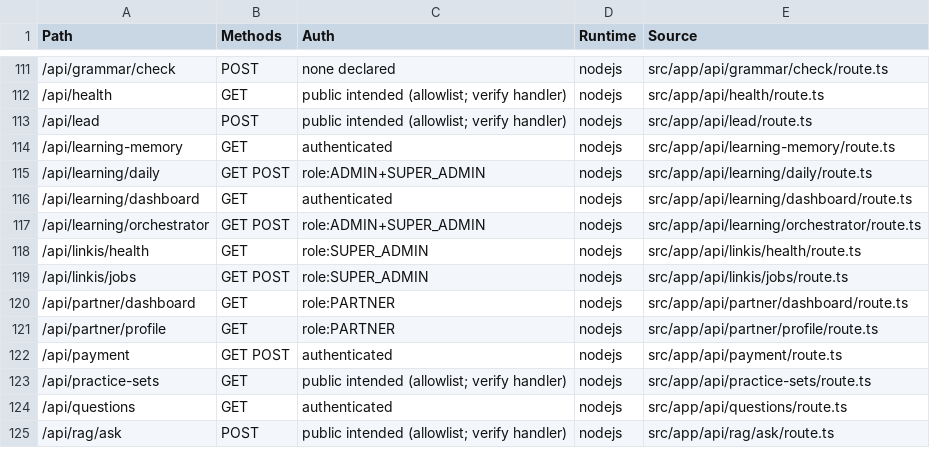
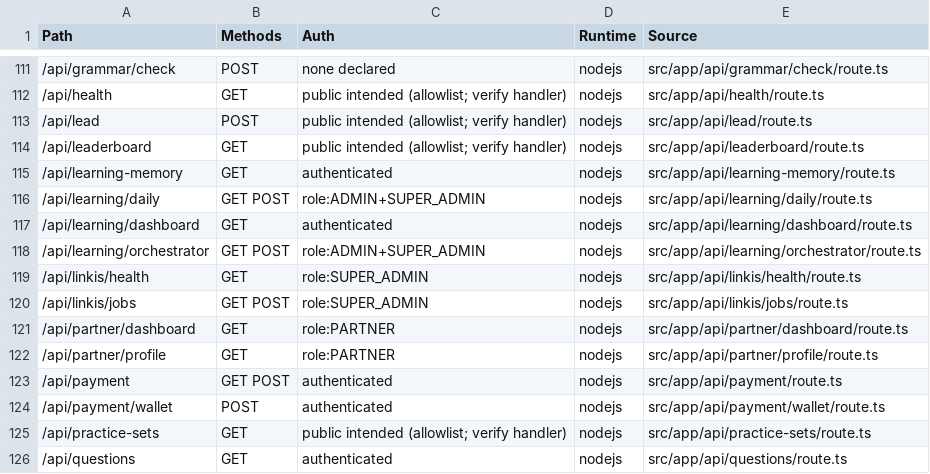
Before and after one commit to alaminiubateee969-cmd/ALO_ENGLISH_AI_NATIVE_COMPLETE, a CSV file: API_INVENTORY.csv, drawn as a sheet; only a part is shown, gaps mark what is left out; the shorter side is filled out with more unchanged rows.

Commit message:
feat: add reference repo features — leaderboard, payment, audio, tour, donut chart
New features from reference repos (IELTS Mock, QuizApp, IELTSstar):
- Leaderboard page + API (top 50 students by score, podium for top 3)
- PaymentFlow with bKash/Nagad/Rocket/Upay (Bangladeshi mobile wallets)
- ExamAudio with onePlay mode (single listen, no replay, blocks seeking)
- ResultReveal animation (score calculating spinner + fade-in)
- InstructionTour (4-step guided onboarding overlay)
- DonutChart (SVG score breakdown chart with animation)
- POST /api/payment/wallet (wallet payment with validation)
- GET /api/leaderboard (public, rate-limited)

All CI checks pass: 0 lint errors, 0 typecheck errors, 787 tests pass
Regenerated inventories + project index (1028 files, 91 models, 141 routes, 58 pages)

```diff
--- a/API_INVENTORY.csv
+++ b/API_INVENTORY.csv
@@ -113,2 +113,3 @@ Path,Methods,Auth,Runtime,Source
 /api/lead,POST,public intended (allowlist; verify handler),nodejs,src/app/api/lead/route.ts
+/api/leaderboard,GET,public intended (allowlist; verify handler),nodejs,src/app/api/leaderboard/route.ts
 /api/learning-memory,GET,authenticated,nodejs,src/app/api/learning-memory/route.ts
@@ -122,2 +123,3 @@ Path,Methods,Auth,Runtime,Source
 /api/payment,GET POST,authenticated,nodejs,src/app/api/payment/route.ts
+/api/payment/wallet,POST,authenticated,nodejs,src/app/api/payment/wallet/route.ts
 /api/practice-sets,GET,public intended (allowlist; verify handler),nodejs,src/app/api/practice-sets/route.ts
```
Also changed, not shown: FILE_MANIFEST.csv, ROUTE_INVENTORY.csv, 16 other files.
